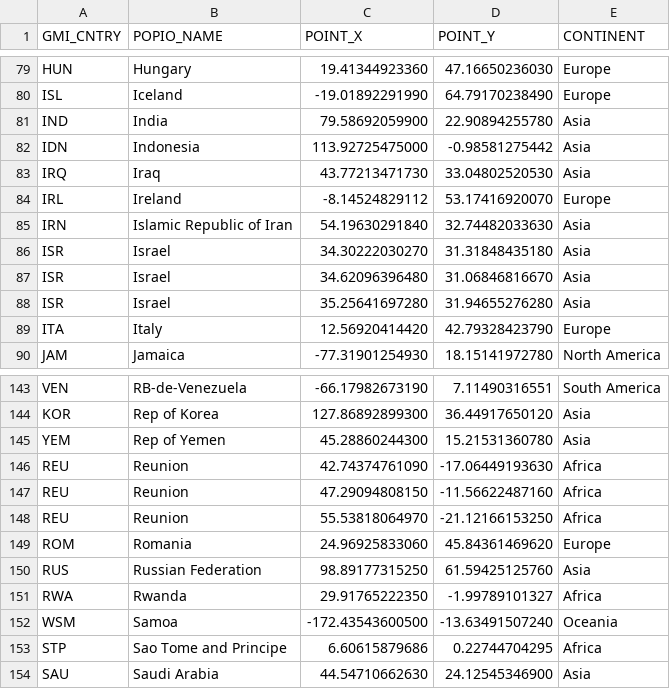
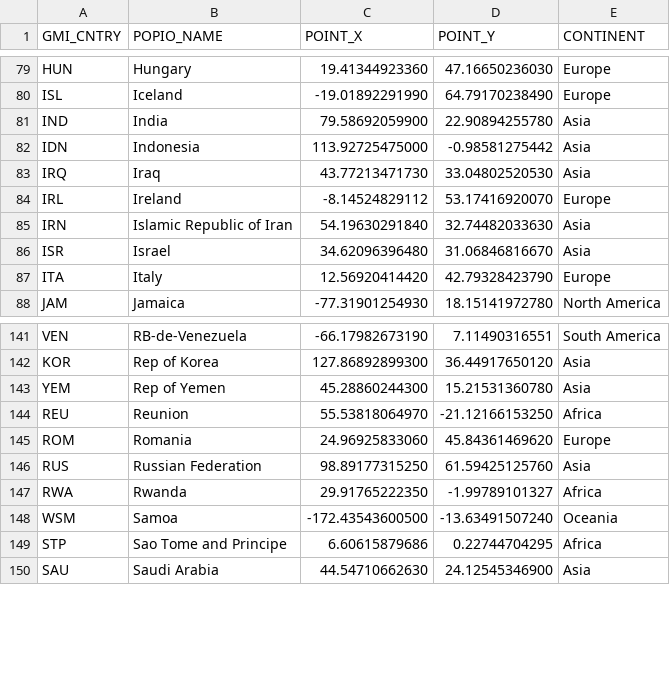
Before and after one commit to worldpopulation/population.io-mobile, a CSV file: data/populationio_countries/countries.csv, drawn as a sheet; only a part is shown, gaps mark what is left out.

Commit message:
Removed duplicated countries in country lists

```diff
--- a/data/populationio_countries/countries.csv
+++ b/data/populationio_countries/countries.csv
@@ -85,5 +85,3 @@ IRL,Ireland,-8.14524829112,53.17416920070,Europe
 IRN,Islamic Republic of Iran,54.19630291840,32.74482033630,Asia
-ISR,Israel,34.30222030270,31.31848435180,Asia
 ISR,Israel,34.62096396480,31.06846816670,Asia
-ISR,Israel,35.25641697280,31.94655276280,Asia
 ITA,Italy,12.56920414420,42.79328423790,Europe
@@ -145,4 +143,2 @@ KOR,Rep of Korea,127.86892899300,36.44917650120,Asia
 YEM,Rep of Yemen,45.28860244300,15.21531360780,Asia
-REU,Reunion,42.74374761090,-17.06449193630,Africa
-REU,Reunion,47.29094808150,-11.56622487160,Africa
 REU,Reunion,55.53818064970,-21.12166153250,Africa
```
Also changed, not shown: 1 other file.
